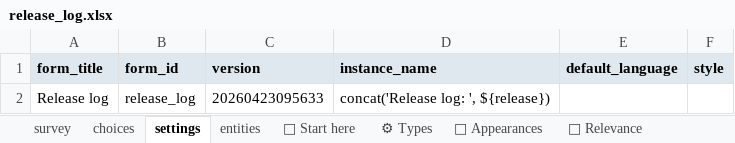
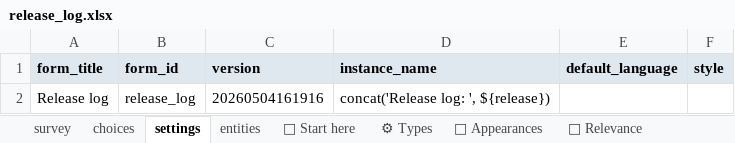
Before and after one commit to seadowg/forms, an Excel workbook: release-log/release_log.xlsx, sheet settings, drawn as a sheet; values as stored, in another font and other column widths than the file's, no borders; the diff names each change by its address in the sheet, - before the commit and + after, or states it on an @@ line.

```diff
--- a/release-log/release_log.xlsx (sheet settings)
+++ b/release-log/release_log.xlsx (sheet settings)
-C2 (version): 20260423095633
+C2 (version): 20260504161916
```
Also changed, not shown: sheet entities, 1 other file.
